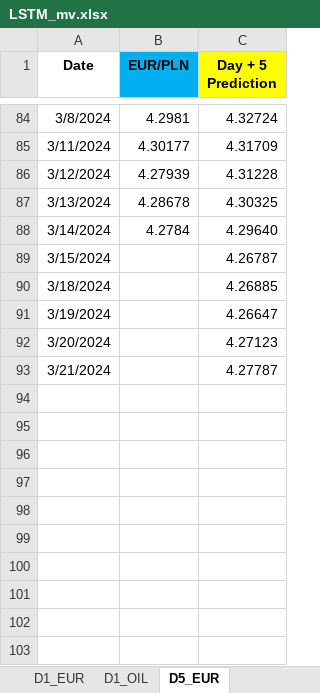
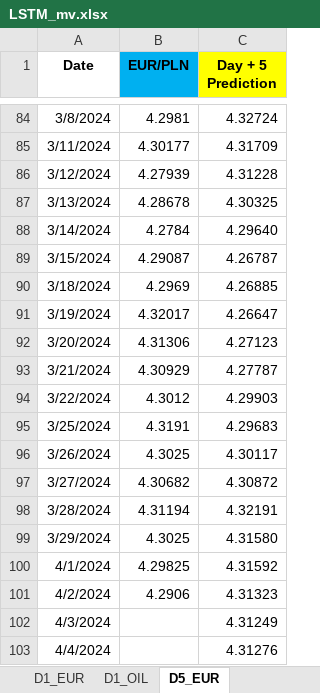
Before and after one commit to Mike7205/lstm1, an Excel workbook: LSTM_mv.xlsx, sheet D5_EUR, drawn as a sheet; only a part is shown, gaps mark what is left out; values as stored, in another font and other column widths than the file's, no borders; the diff names each change by its address in the sheet, - before the commit and + after, or states it on an @@ line.

```diff
--- a/LSTM_mv.xlsx (sheet D5_EUR)
+++ b/LSTM_mv.xlsx (sheet D5_EUR)
-B89 (EUR/PLN): (empty)
+B89 (EUR/PLN): 4.29087
-B90 (EUR/PLN): (empty)
+B90 (EUR/PLN): 4.2969
-B91 (EUR/PLN): (empty)
+B91 (EUR/PLN): 4.32017
-B92 (EUR/PLN): (empty)
+B92 (EUR/PLN): 4.31306
-B93 (EUR/PLN): (empty)
+B93 (EUR/PLN): 4.30929
+row 94: 3/22/2024 | 4.3012 | 4.29903
+row 95: 3/25/2024 | 4.3191 | 4.29683
+row 96: 3/26/2024 | 4.3025 | 4.30117
+row 97: 3/27/2024 | 4.30682 | 4.30872
+row 98: 3/28/2024 | 4.31194 | 4.32191
+row 99: 3/29/2024 | 4.3025 | 4.31580
+row 100: 4/1/2024 | 4.29825 | 4.31592
+row 101: 4/2/2024 | 4.2906 | 4.31323
+row 102: 4/3/2024 |  | 4.31249
+row 103: 4/4/2024 |  | 4.31276
```
Also changed, not shown: sheet D1_USD, sheet D1_EUR, sheet D1_OIL.
